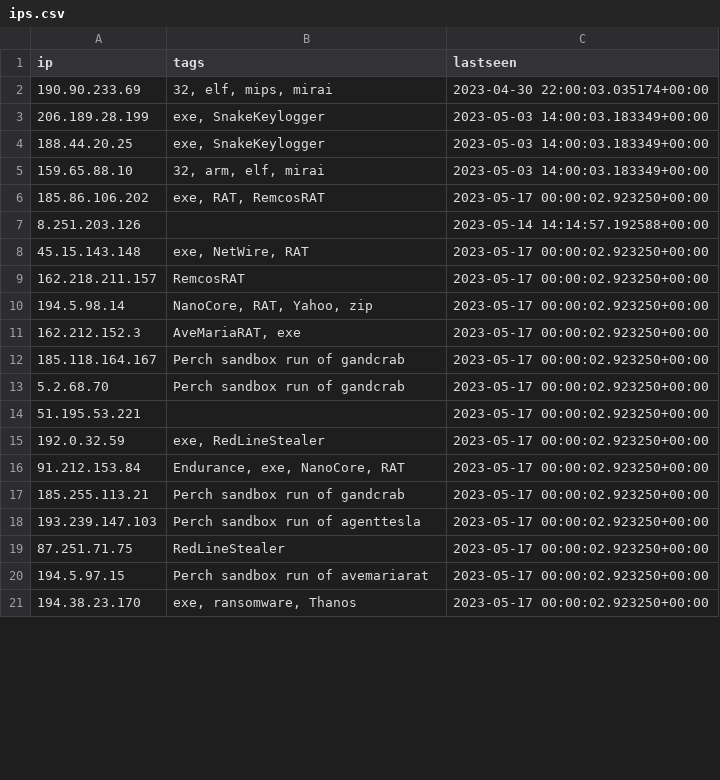
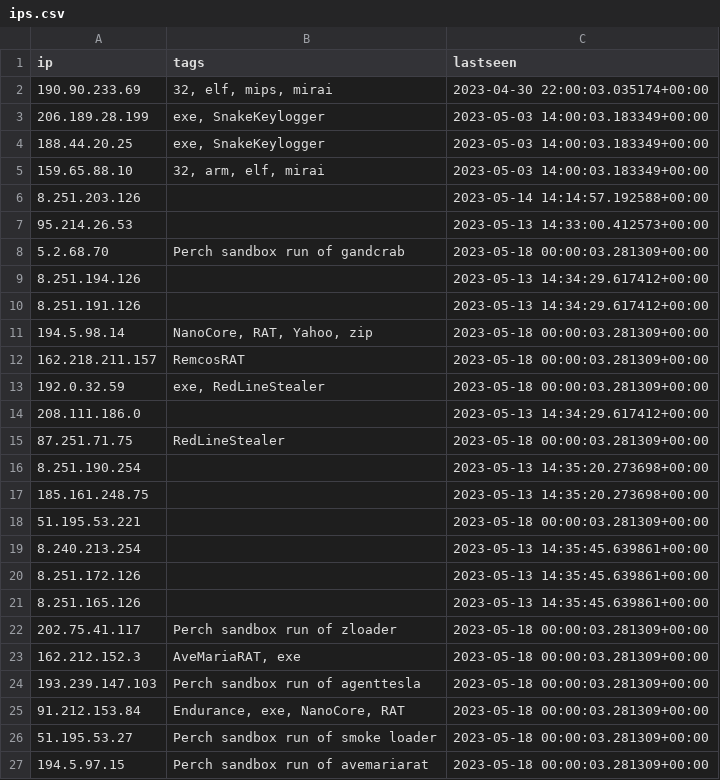
Before and after one commit to ConnectWise-Software/ConnectWise-CRU, a CSV file: ips.csv, drawn as a sheet; only a part is shown; the diff covers the shown part only.

```diff
--- a/ips.csv
+++ b/ips.csv
@@ -5,17 +5,23 @@
 "159.65.88.10","32, arm, elf, mirai","2023-05-03 14:00:03.183349+00:00"
-"185.86.106.202","exe, RAT, RemcosRAT","2023-05-17 00:00:02.923250+00:00"
 "8.251.203.126","","2023-05-14 14:14:57.192588+00:00"
-"45.15.143.148","exe, NetWire, RAT","2023-05-17 00:00:02.923250+00:00"
-"162.218.211.157","RemcosRAT","2023-05-17 00:00:02.923250+00:00"
-"194.5.98.14","NanoCore, RAT, Yahoo, zip","2023-05-17 00:00:02.923250+00:00"
-"162.212.152.3","AveMariaRAT, exe","2023-05-17 00:00:02.923250+00:00"
-"185.118.164.167","Perch sandbox run of gandcrab","2023-05-17 00:00:02.923250+00:00"
-"5.2.68.70","Perch sandbox run of gandcrab","2023-05-17 00:00:02.923250+00:00"
-"51.195.53.221","","2023-05-17 00:00:02.923250+00:00"
-"192.0.32.59","exe, RedLineStealer","2023-05-17 00:00:02.923250+00:00"
-"91.212.153.84","Endurance, exe, NanoCore, RAT","2023-05-17 00:00:02.923250+00:00"
-"185.255.113.21","Perch sandbox run of gandcrab","2023-05-17 00:00:02.923250+00:00"
-"193.239.147.103","Perch sandbox run of agenttesla","2023-05-17 00:00:02.923250+00:00"
-"87.251.71.75","RedLineStealer","2023-05-17 00:00:02.923250+00:00"
-"194.5.97.15","Perch sandbox run of avemariarat","2023-05-17 00:00:02.923250+00:00"
-"194.38.23.170","exe, ransomware, Thanos","2023-05-17 00:00:02.923250+00:00"
+"95.214.26.53","","2023-05-13 14:33:00.412573+00:00"
+"5.2.68.70","Perch sandbox run of gandcrab","2023-05-18 00:00:03.281309+00:00"
+"8.251.194.126","","2023-05-13 14:34:29.617412+00:00"
+"8.251.191.126","","2023-05-13 14:34:29.617412+00:00"
+"194.5.98.14","NanoCore, RAT, Yahoo, zip","2023-05-18 00:00:03.281309+00:00"
+"162.218.211.157","RemcosRAT","2023-05-18 00:00:03.281309+00:00"
+"192.0.32.59","exe, RedLineStealer","2023-05-18 00:00:03.281309+00:00"
+"208.111.186.0","","2023-05-13 14:34:29.617412+00:00"
+"87.251.71.75","RedLineStealer","2023-05-18 00:00:03.281309+00:00"
+"8.251.190.254","","2023-05-13 14:35:20.273698+00:00"
+"185.161.248.75","","2023-05-13 14:35:20.273698+00:00"
+"51.195.53.221","","2023-05-18 00:00:03.281309+00:00"
+"8.240.213.254","","2023-05-13 14:35:45.639861+00:00"
+"8.251.172.126","","2023-05-13 14:35:45.639861+00:00"
+"8.251.165.126","","2023-05-13 14:35:45.639861+00:00"
+"202.75.41.117","Perch sandbox run of zloader","2023-05-18 00:00:03.281309+00:00"
+"162.212.152.3","AveMariaRAT, exe","2023-05-18 00:00:03.281309+00:00"
+"193.239.147.103","Perch sandbox run of agenttesla","2023-05-18 00:00:03.281309+00:00"
+"91.212.153.84","Endurance, exe, NanoCore, RAT","2023-05-18 00:00:03.281309+00:00"
+"51.195.53.27","Perch sandbox run of smoke loader","2023-05-18 00:00:03.281309+00:00"
+"194.5.97.15","Perch sandbox run of avemariarat","2023-05-18 00:00:03.281309+00:00"
```
Also changed, not shown: 6 added rows, 3 removed rows and 5 edited cells elsewhere in this file, 1 other file.
